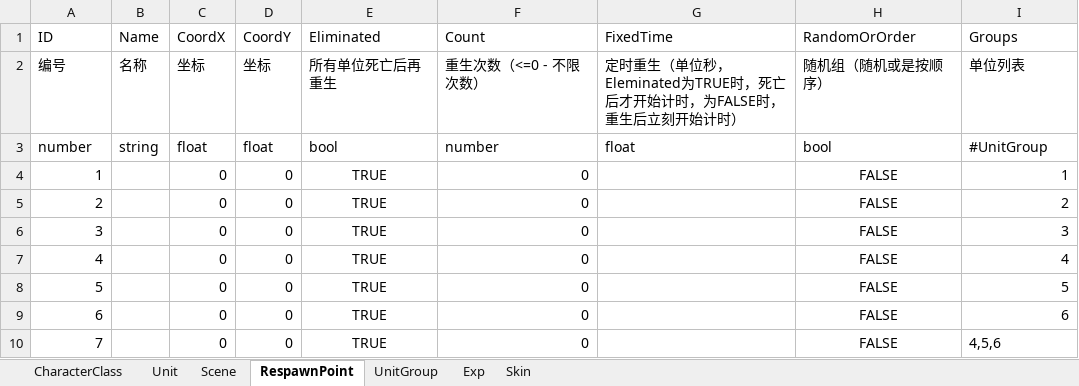
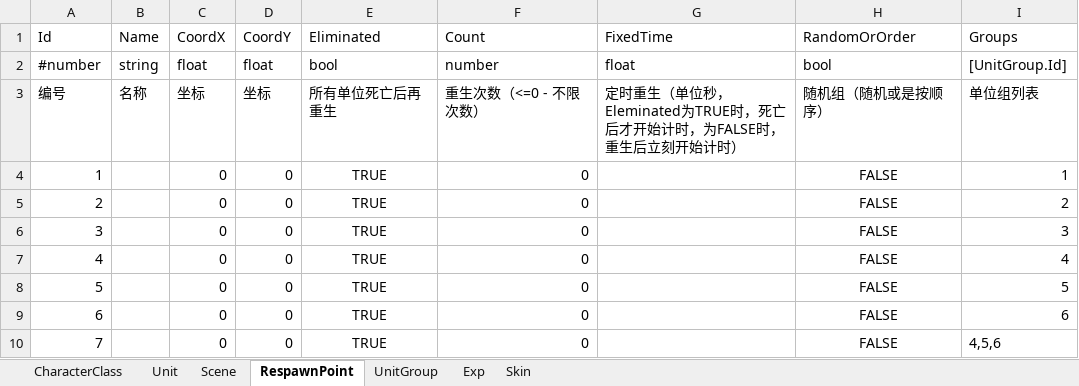
Before and after one commit to ddiay/go-xlsx2code, an Excel workbook: 挂机游戏表格.xlsx, sheet RespawnPoint, drawn as a sheet; values as stored, in another font and other column widths than the file's, no borders; removed rows and columns are numbered as before the commit, all else as after; the diff names each change by its address in the sheet, - before the commit and + after, or states it on an @@ line.

```diff
--- a/挂机游戏表格.xlsx (sheet RespawnPoint)
+++ b/挂机游戏表格.xlsx (sheet RespawnPoint)
-A1: ID
+A1: Id
+row 2: #number | string | float | float | bool | number | float | bool | [UnitGroup.Id]
-I3 (Groups): 单位列表
+I3 (Groups): 单位组列表
-row 3: number | string | float | float | bool | number | float | bool | #UnitGroup
```
Also changed, not shown: sheet Scene, sheet UnitGroup, sheet Skin, sheet Exp, sheet Unit, sheet CharacterClass, 3 other files.
